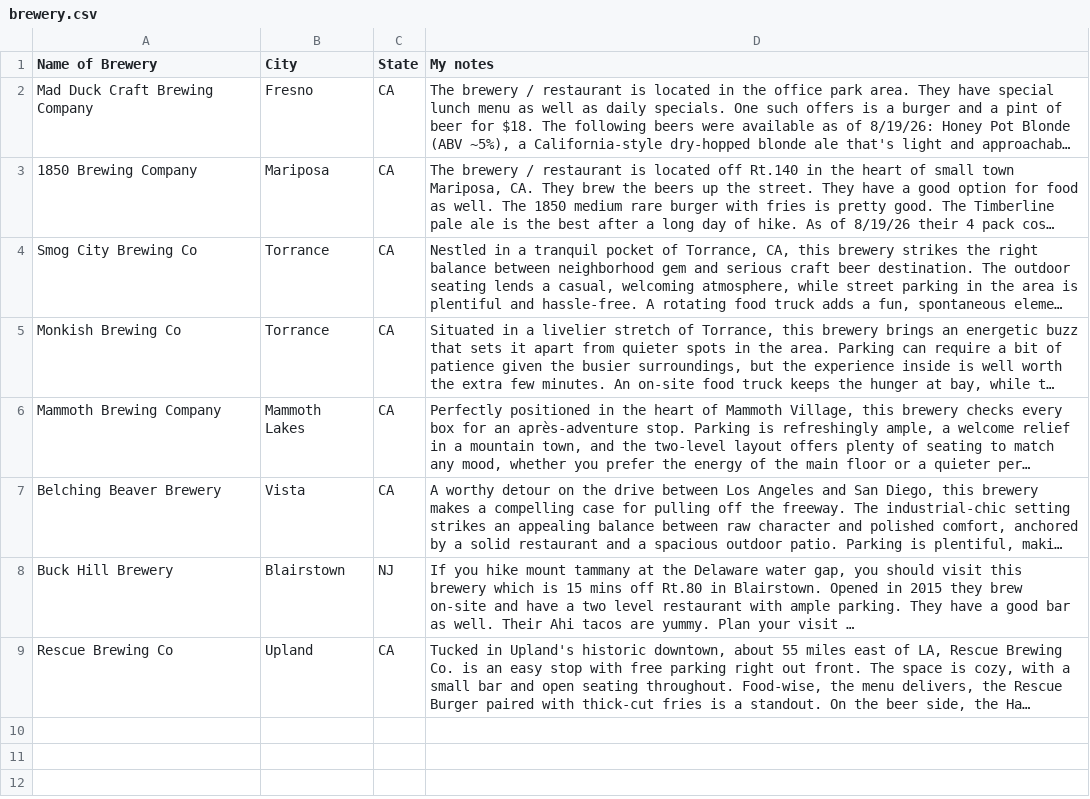
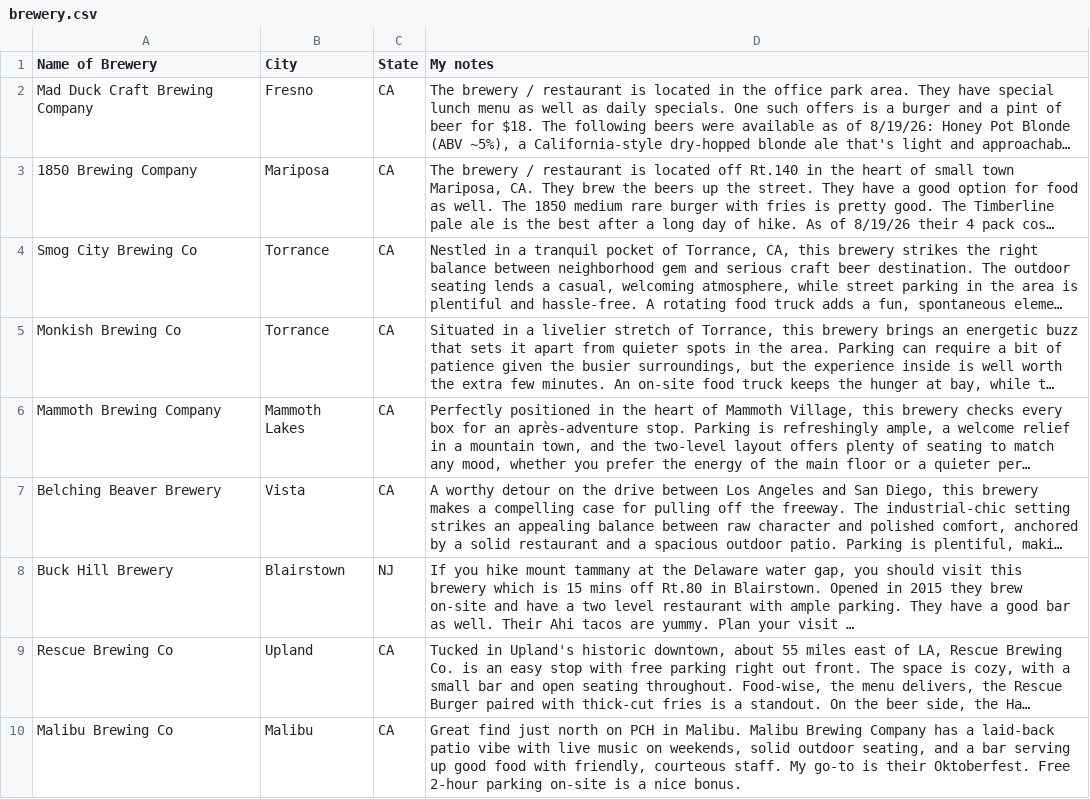
Before and after one commit to satsanthony/brewery, a CSV file: brewery.csv, drawn as a sheet; long unchanged cells end in …; the diff names each change by its address in the sheet, - before the commit and + after, or states it on an @@ line.

Commit message:
added Malibu, CA

```diff
--- a/brewery.csv
+++ b/brewery.csv
+row 10: Malibu Brewing Co | Malibu | CA | Great find just north on PCH in Malibu. Malibu Brewing Company has a laid-back patio vibe with live music on weekends, solid outdoor seating, and a bar serving up good food with friendly, courteous staff. My go-to is their Oktoberfest. Free 2-hour parking on-site is a nice bonus.
```
